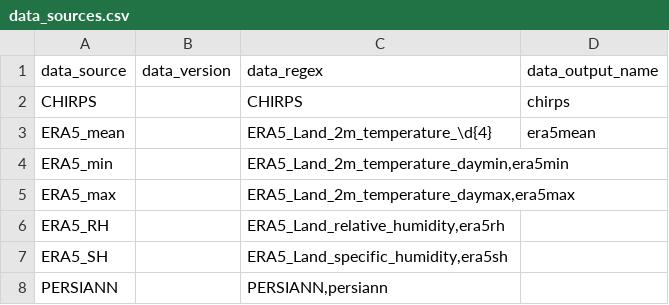
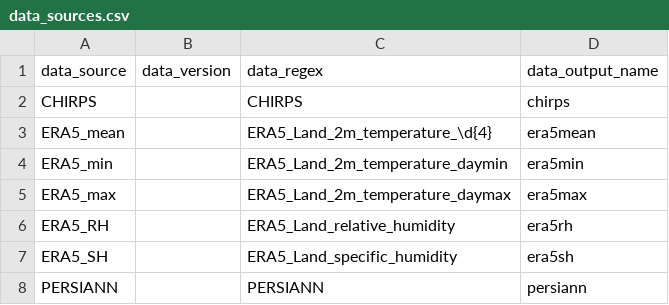
Before and after one commit to vimc/clim2parquet, a CSV file: src/clim2parquet/data/data_sources.csv, drawn as a sheet; the diff names each change by its address in the sheet, - before the commit and + after, or states it on an @@ line.

Commit message:
Add data gen script and env, correct data info CSV

```diff
--- a/src/clim2parquet/data/data_sources.csv
+++ b/src/clim2parquet/data/data_sources.csv
-C4: ERA5_Land_2m_temperature_daymin,era5min
+C4: ERA5_Land_2m_temperature_daymin
-D4: (empty)
+D4: era5min
-C5: ERA5_Land_2m_temperature_daymax,era5max
+C5: ERA5_Land_2m_temperature_daymax
-D5: (empty)
+D5: era5max
-C6: ERA5_Land_relative_humidity,era5rh
+C6: ERA5_Land_relative_humidity
-D6: (empty)
+D6: era5rh
-C7: ERA5_Land_specific_humidity,era5sh
+C7: ERA5_Land_specific_humidity
-D7: (empty)
+D7: era5sh
-C8: PERSIANN,persiann
+C8: PERSIANN
-D8: (empty)
+D8: persiann
```
Also changed, not shown: 3 other files.
